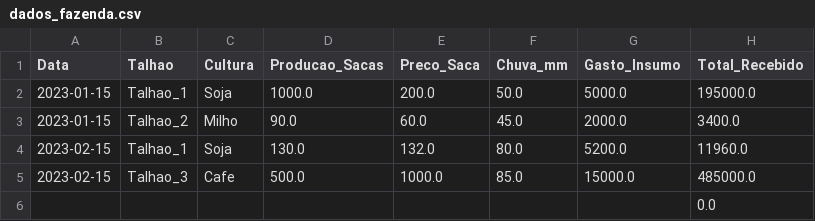
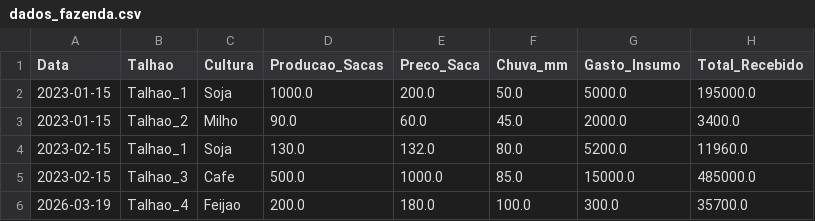
Before and after one commit to gersonmachado72/AgroData-IA, a CSV file: dados_fazenda.csv, drawn as a sheet; removed rows and columns are numbered as before the commit, all else as after; the diff names each change by its address in the sheet, - before the commit and + after, or states it on an @@ line.

```diff
--- a/dados_fazenda.csv
+++ b/dados_fazenda.csv
-row 6:  |  |  |  |  |  |  | 0.0
+row 6: 2026-03-19 | Talhao_4 | Feijao | 200.0 | 180.0 | 100.0 | 300.0 | 35700.0
```
Also changed, not shown: 1 other file.
